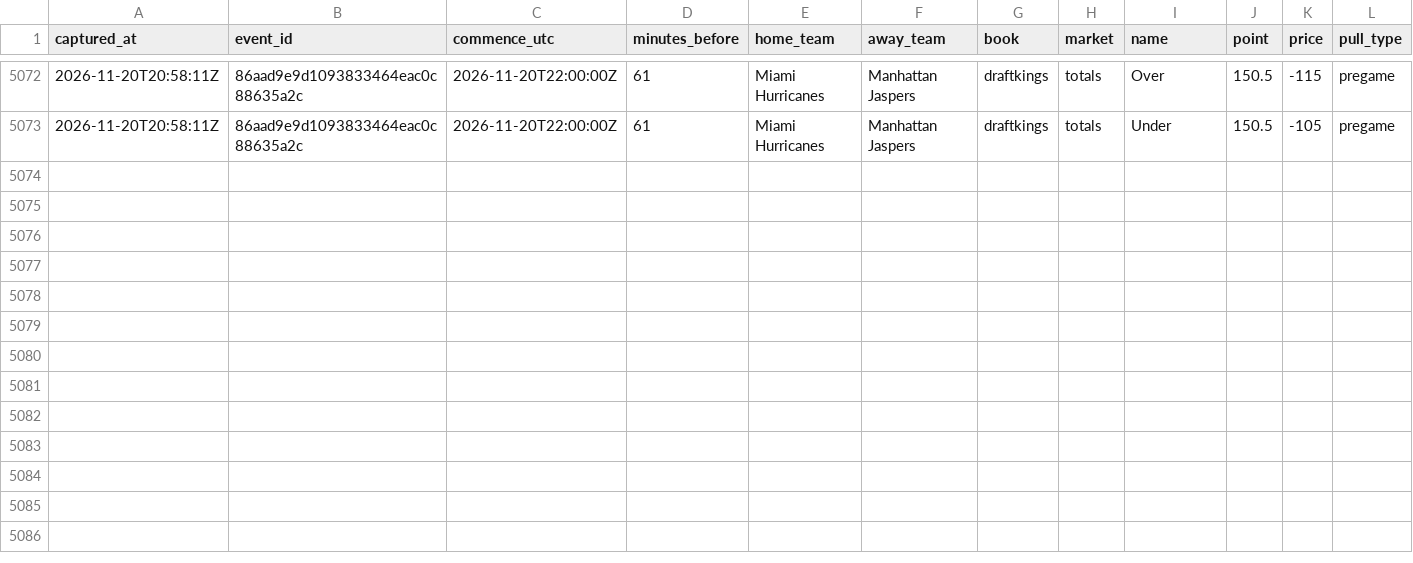
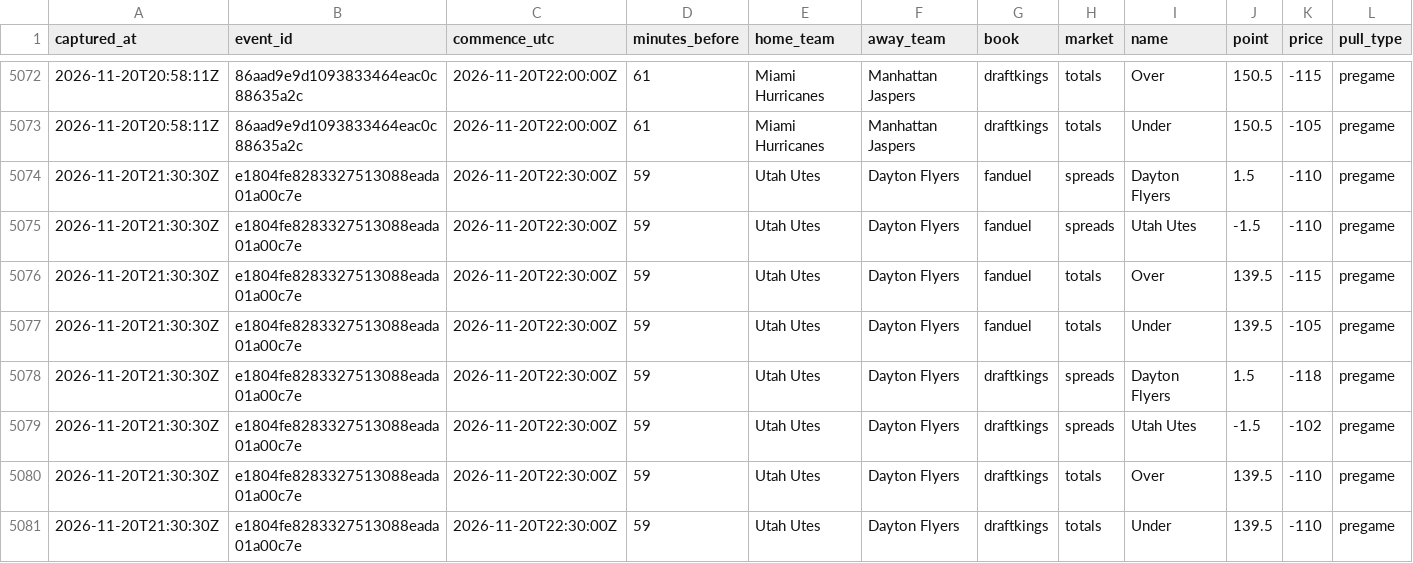
Before and after one commit to mvpeterson0-netizen/nba-odds-tracker, a CSV file: data/cbb/line_captures.csv, drawn as a sheet; only a part is shown, gaps mark what is left out; the diff names each change by its address in the sheet, - before the commit and + after, or states it on an @@ line.

```diff
--- a/data/cbb/line_captures.csv
+++ b/data/cbb/line_captures.csv
+row 5074: 2026-11-20T21:30:30Z | e1804fe8283327513088eada01a00c7e | 2026-11-20T22:30:00Z | 59 | Utah Utes | Dayton Flyers | fanduel | spreads | Dayton Flyers | 1.5 | -110 | pregame
+row 5075: 2026-11-20T21:30:30Z | e1804fe8283327513088eada01a00c7e | 2026-11-20T22:30:00Z | 59 | Utah Utes | Dayton Flyers | fanduel | spreads | Utah Utes | -1.5 | -110 | pregame
+row 5076: 2026-11-20T21:30:30Z | e1804fe8283327513088eada01a00c7e | 2026-11-20T22:30:00Z | 59 | Utah Utes | Dayton Flyers | fanduel | totals | Over | 139.5 | -115 | pregame
+row 5077: 2026-11-20T21:30:30Z | e1804fe8283327513088eada01a00c7e | 2026-11-20T22:30:00Z | 59 | Utah Utes | Dayton Flyers | fanduel | totals | Under | 139.5 | -105 | pregame
+row 5078: 2026-11-20T21:30:30Z | e1804fe8283327513088eada01a00c7e | 2026-11-20T22:30:00Z | 59 | Utah Utes | Dayton Flyers | draftkings | spreads | Dayton Flyers | 1.5 | -118 | pregame
+row 5079: 2026-11-20T21:30:30Z | e1804fe8283327513088eada01a00c7e | 2026-11-20T22:30:00Z | 59 | Utah Utes | Dayton Flyers | draftkings | spreads | Utah Utes | -1.5 | -102 | pregame
+row 5080: 2026-11-20T21:30:30Z | e1804fe8283327513088eada01a00c7e | 2026-11-20T22:30:00Z | 59 | Utah Utes | Dayton Flyers | draftkings | totals | Over | 139.5 | -110 | pregame
+row 5081: 2026-11-20T21:30:30Z | e1804fe8283327513088eada01a00c7e | 2026-11-20T22:30:00Z | 59 | Utah Utes | Dayton Flyers | draftkings | totals | Under | 139.5 | -110 | pregame
```
Also changed, not shown: data/cbb/lines_log.csv, 22 other files.
